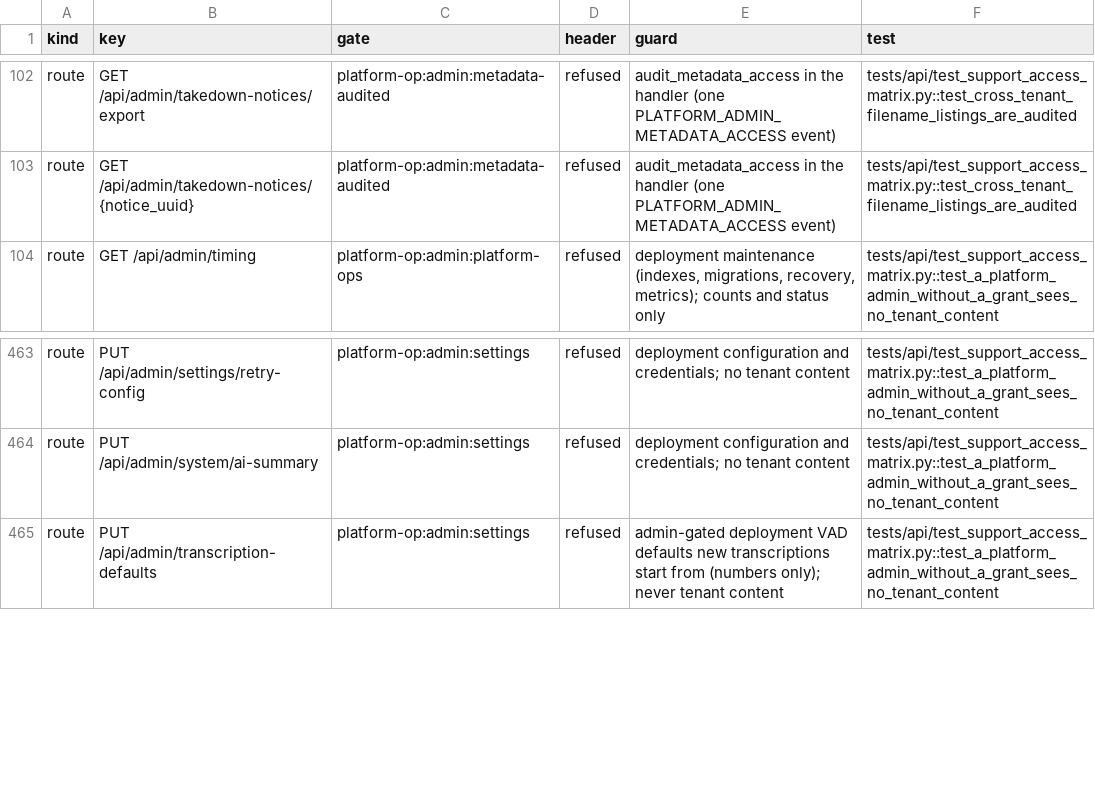
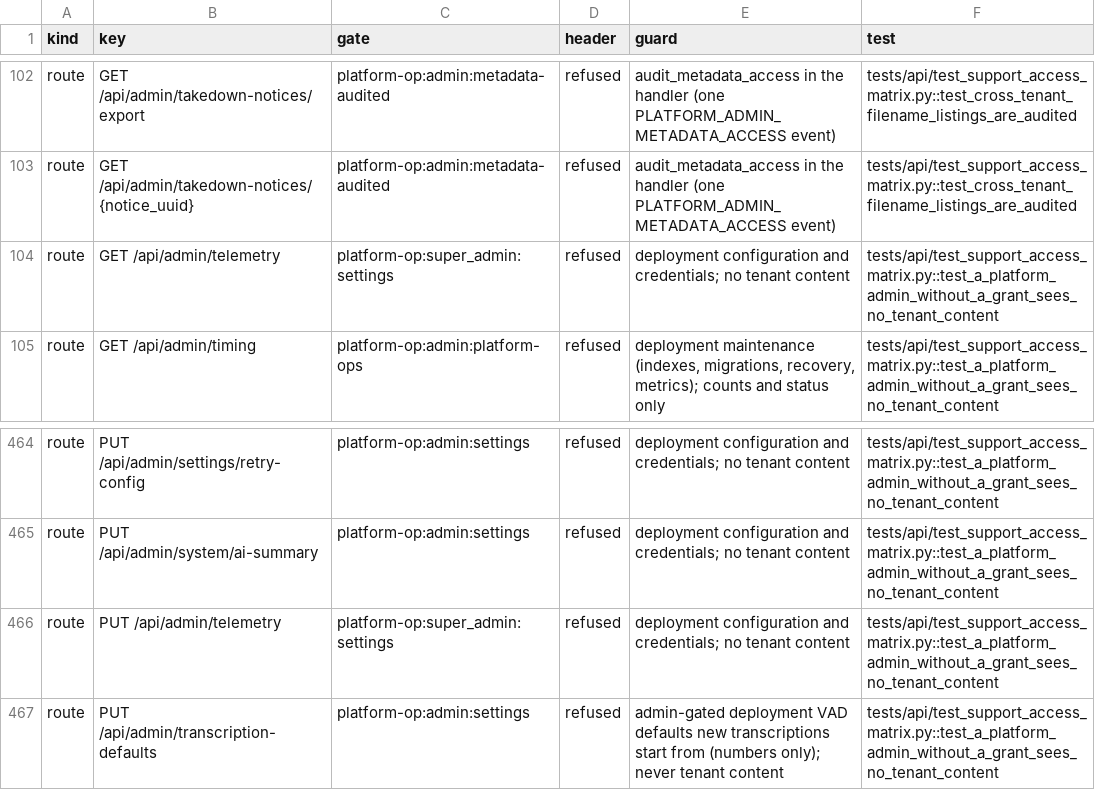
Before and after one commit to attevon-llc/OpenTranscribe, a TSV file: docs/security/platform-access-matrix.tsv, drawn as a sheet; only a part is shown, gaps mark what is left out.

Commit message:
feat(telemetry): opt-in anonymous usage report (#1019)
Off unless a super admin turns it on in Settings, then about once a day
(hourly beat check, per-install +/- 1 h offset, 5 s timeout, no retry).
Exactly four fields: schema_version, a random install_id created at opt-in
and deleted at opt-out, app_version (custom build strings become "other"),
and files_last_7d_bucket. Sent to the receiver's EU single-event capture
endpoint with $ip null, $geoip_disable and $process_person_profile false.

DO_NOT_TRACK, OPENTRANSCRIBE_TELEMETRY=false, OPENTRANSCRIBE_DEMO_MODE and a
missing OPENTRANSCRIBE_TELEMETRY_PROJECT_KEY (none ships) each force it off
and refuse turning it on with 409 and the reason codes. The receiver is
deployment configuration read through app.core.env (new env_str), never an
admin setting. GET/PUT /admin/telemetry returns the exact request body the
sender would build.

Registered in the beat schedule (BeatEffect MUTATING), task routes (utility),
the celery include list and the platform access matrix. The telemetry guard
now also drives the real sender and proves it sends nothing by default,
under each env switch and without a receiver key, with a positive control.
A public docs page lists the fields and a test keeps the two equal.

```diff
--- a/docs/security/platform-access-matrix.tsv
+++ b/docs/security/platform-access-matrix.tsv
@@ -103,2 +103,3 @@ route	GET /api/admin/takedown-notices/export	platform-op:admin:metadata-audited
 route	GET /api/admin/takedown-notices/{notice_uuid}	platform-op:admin:metadata-audited	refused	audit_metadata_access in the handler (one PLATFORM_ADMIN_METADATA_ACCESS event)	tests/api/test_support_access_matrix.py::test_cross_tenant_filename_listings_are_audited
+route	GET /api/admin/telemetry	platform-op:super_admin:settings	refused	deployment configuration and credentials; no tenant content	tests/api/test_support_access_matrix.py::test_a_platform_admin_without_a_grant_sees_no_tenant_content
 route	GET /api/admin/timing	platform-op:admin:platform-ops	refused	deployment maintenance (indexes, migrations, recovery, metrics); counts and status only	tests/api/test_support_access_matrix.py::test_a_platform_admin_without_a_grant_sees_no_tenant_content
@@ -464,2 +465,3 @@ route	PUT /api/admin/settings/retry-config	platform-op:admin:settings	refused	de
 route	PUT /api/admin/system/ai-summary	platform-op:admin:settings	refused	deployment configuration and credentials; no tenant content	tests/api/test_support_access_matrix.py::test_a_platform_admin_without_a_grant_sees_no_tenant_content
+route	PUT /api/admin/telemetry	platform-op:super_admin:settings	refused	deployment configuration and credentials; no tenant content	tests/api/test_support_access_matrix.py::test_a_platform_admin_without_a_grant_sees_no_tenant_content
 route	PUT /api/admin/transcription-defaults	platform-op:admin:settings	refused	admin-gated deployment VAD defaults new transcriptions start from (numbers only); never tenant content	tests/api/test_support_access_matrix.py::test_a_platform_admin_without_a_grant_sees_no_tenant_content
```
Also changed, not shown: 19 other files.
